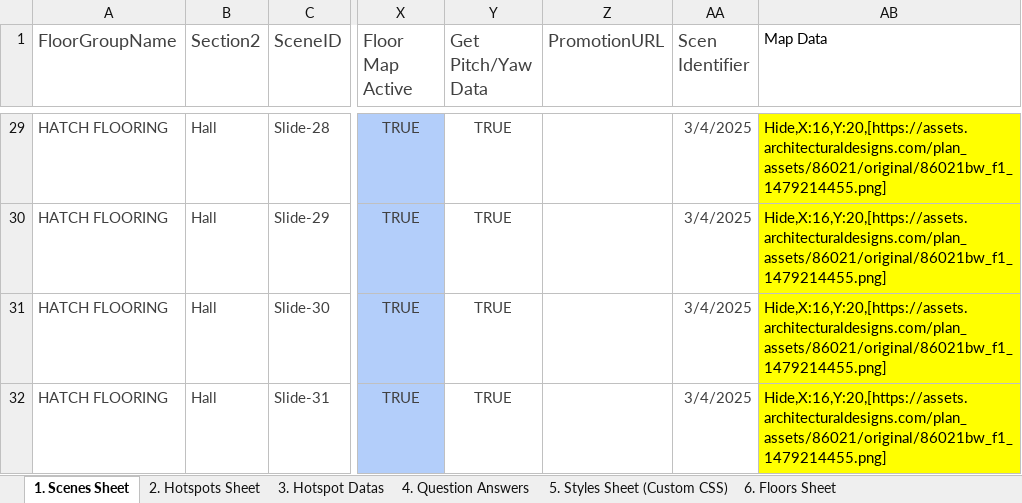
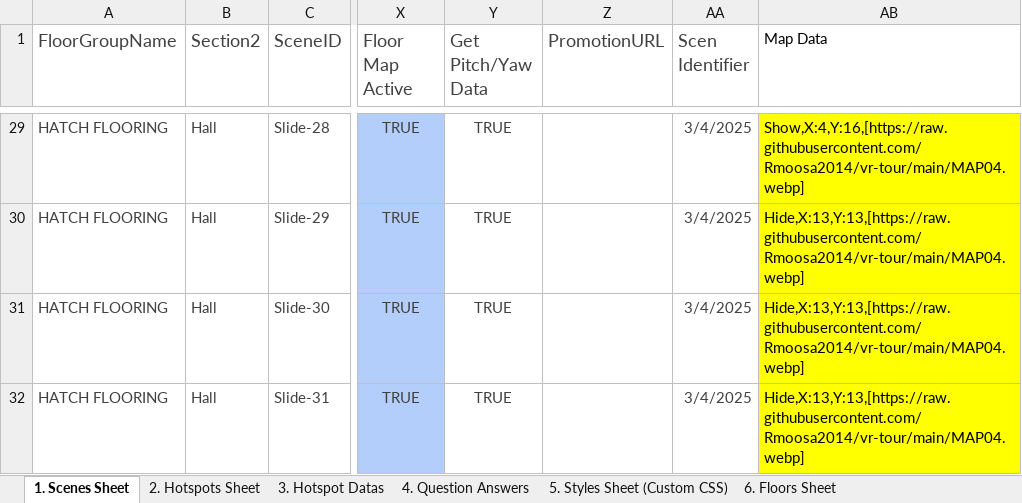
Before and after one commit to Rmoosa2014/vr-tour, an Excel workbook: 360MasterData.xlsx, sheet 1. Scenes Sheet, drawn as a sheet; only a part is shown, gaps mark what is left out; values as stored, in another font and other column widths than the file's, no borders; conditional formats and table styles not drawn; the diff covers the shown part only; the diff names each change by its address in the sheet, - before the commit and + after, or states it on an @@ line.

```diff
--- a/360MasterData.xlsx (sheet 1. Scenes Sheet)
+++ b/360MasterData.xlsx (sheet 1. Scenes Sheet)
-AB29 (Map Data): Hide,X:16,Y:20,[https://assets.architecturaldesigns.com/plan_assets/86021/original/86021bw_f1_1479214455.png]
+AB29 (Map Data): Show,X:4,Y:16,[https://raw.githubusercontent.com/Rmoosa2014/vr-tour/main/MAP04.webp]
-AB30:AB32 (Map Data): Hide,X:16,Y:20,[https://assets.architecturaldesigns.com/plan_assets/86021/original/86021bw_f1_1479214455.png]
+AB30:AB32 (Map Data): Hide,X:13,Y:13,[https://raw.githubusercontent.com/Rmoosa2014/vr-tour/main/MAP04.webp]
```
Also changed, not shown: 26 edited cells and cell formats elsewhere in this sheet.
